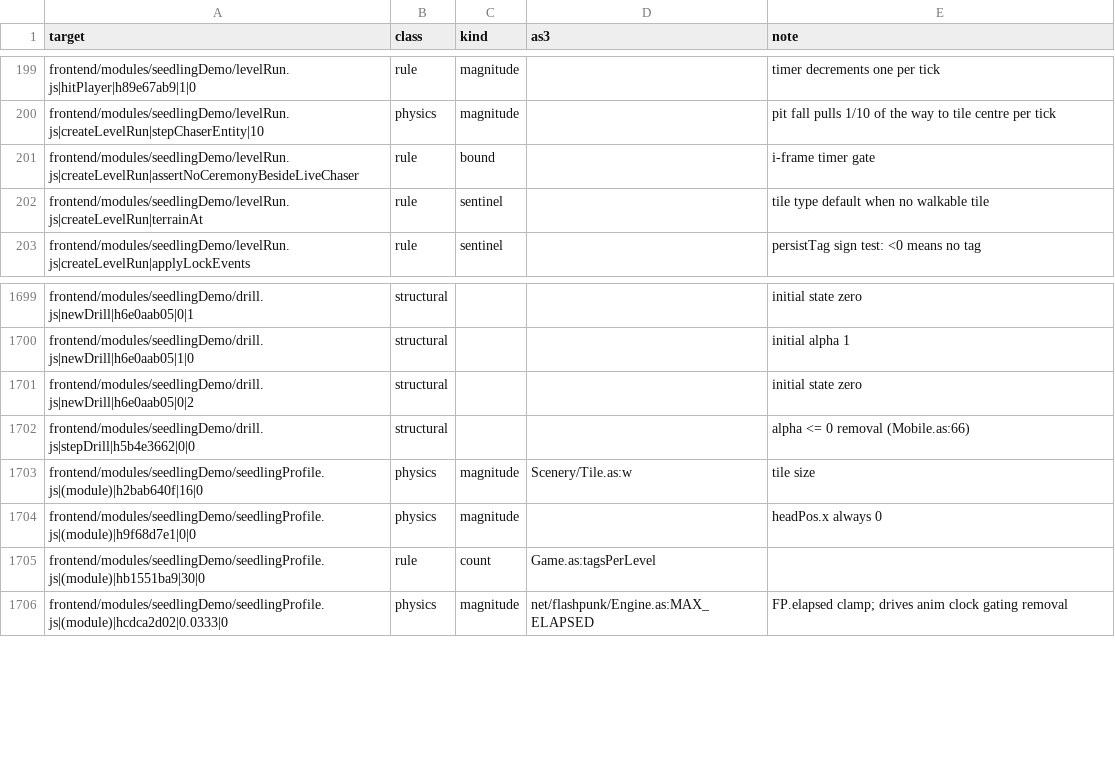
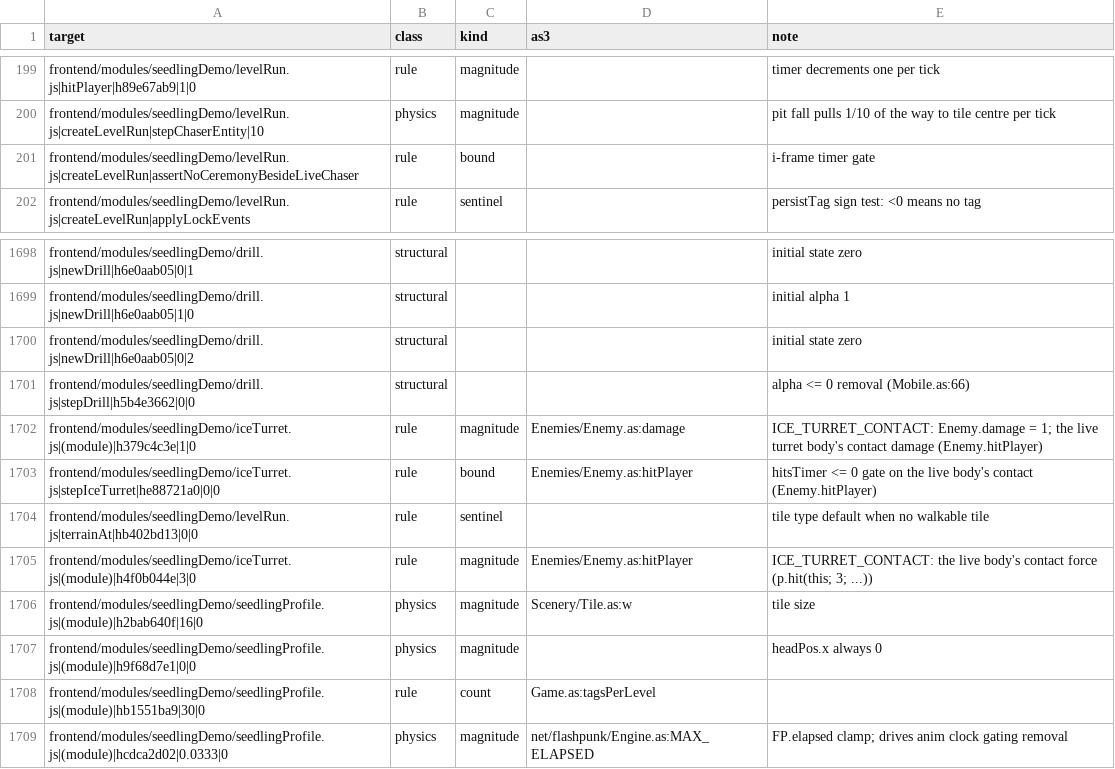
Before and after one commit to PeerInfinity/Archipelago-CC, a CSV file: scripts/procgen/seedling-constants-fields.csv, drawn as a sheet; only a part is shown, gaps mark what is left out; removed rows and columns are numbered as before the commit, all else as after; the diff names each change by its address in the sheet, - before the commit and + after, or states it on an @@ line.

```diff
--- a/scripts/procgen/seedling-constants-fields.csv
+++ b/scripts/procgen/seedling-constants-fields.csv
-row 202: frontend/modules/seedlingDemo/levelRun.js|createLevelRun|terrainAt | rule | sentinel |  | tile type default when no walkable tile
+row 1702: frontend/modules/seedlingDemo/iceTurret.js|(module)|h379c4c3e|1|0 | rule | magnitude | Enemies/Enemy.as:damage | ICE_TURRET_CONTACT: Enemy.damage = 1; the live turret body's contact damage (Enemy.hitPlayer)
+row 1703: frontend/modules/seedlingDemo/iceTurret.js|stepIceTurret|he88721a0|0|0 | rule | bound | Enemies/Enemy.as:hitPlayer | hitsTimer <= 0 gate on the live body's contact (Enemy.hitPlayer)
+row 1704: frontend/modules/seedlingDemo/levelRun.js|terrainAt|hb402bd13|0|0 | rule | sentinel |  | tile type default when no walkable tile
+row 1705: frontend/modules/seedlingDemo/iceTurret.js|(module)|h4f0b044e|3|0 | rule | magnitude | Enemies/Enemy.as:hitPlayer | ICE_TURRET_CONTACT: the live body's contact force (p.hit(this; 3; ...))
```
Also changed, not shown: 2 other files.
